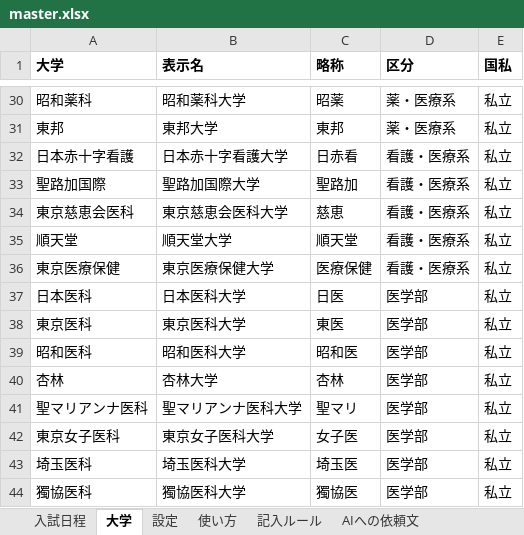
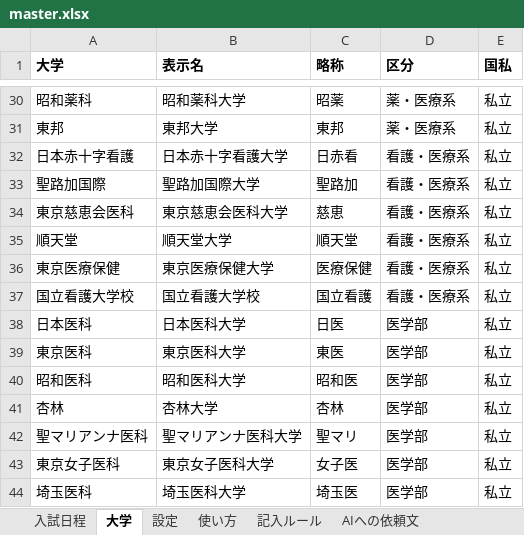
Before and after one commit to nu1school/jukenko, an Excel workbook: data/master.xlsx, sheet 大学, drawn as a sheet; only a part is shown, gaps mark what is left out; the shorter side is filled out with more unchanged rows; values as stored, in another font and other column widths than the file's, no borders; the diff names each change by its address in the sheet, - before the commit and + after, or states it on an @@ line.

```diff
--- a/data/master.xlsx (sheet 大学)
+++ b/data/master.xlsx (sheet 大学)
+row 37: 国立看護大学校 | 国立看護大学校 | 国立看護 | 看護・医療系 | 私立
```
Also changed, not shown: sheet 入試日程, 4 other files.
